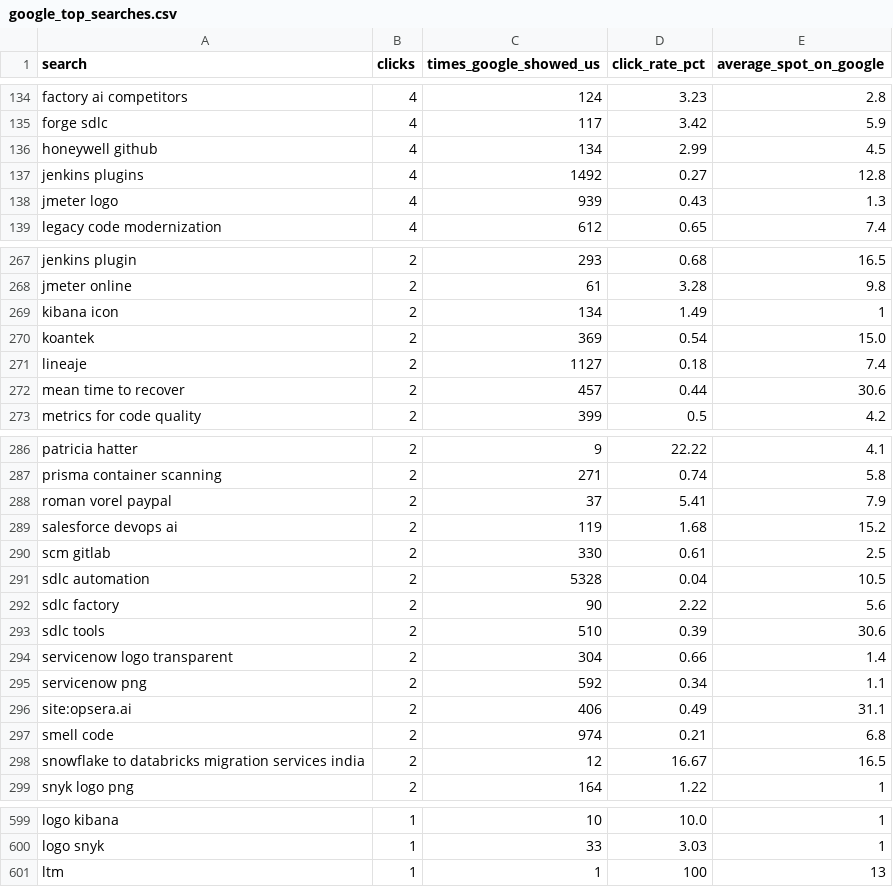
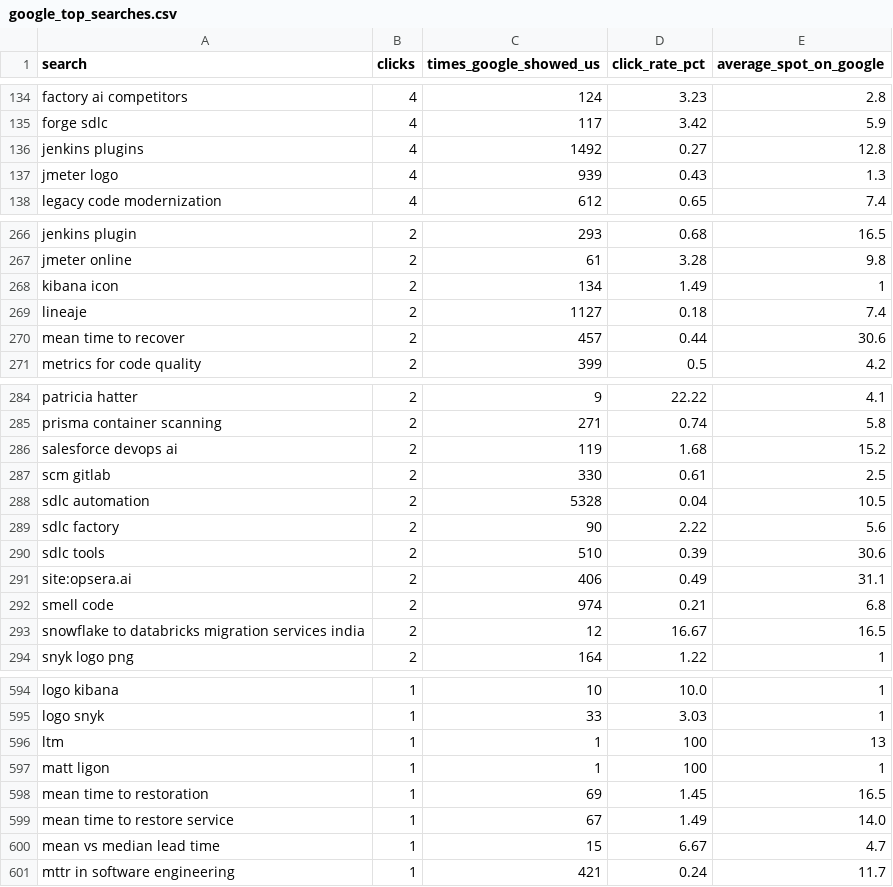
Before and after one commit to puravbhandari-gif/opsera-analytics-dashboard, a CSV file: for-claude/google_top_searches.csv, drawn as a sheet; only a part is shown, gaps mark what is left out.

```diff
--- a/for-claude/google_top_searches.csv
+++ b/for-claude/google_top_searches.csv
@@ -135,3 +135,2 @@ factory ai competitors,4,124,3.23,2.8
 forge sdlc,4,117,3.42,5.9
-honeywell github,4,134,2.99,4.5
 jenkins plugins,4,1492,0.27,12.8
@@ -269,3 +268,2 @@ jmeter online,2,61,3.28,9.8
 kibana icon,2,134,1.49,1
-koantek,2,369,0.54,15.0
 lineaje,2,1127,0.18,7.4
@@ -287,3 +285,2 @@ patricia hatter,2,9,22.22,4.1
 prisma container scanning,2,271,0.74,5.8
-roman vorel paypal,2,37,5.41,7.9
 salesforce devops ai,2,119,1.68,15.2
@@ -293,4 +290,2 @@ sdlc factory,2,90,2.22,5.6
 sdlc tools,2,510,0.39,30.6
-servicenow logo transparent,2,304,0.66,1.4
-servicenow png,2,592,0.34,1.1
 site:opsera.ai,2,406,0.49,31.1
@@ -601 +596,6 @@ logo snyk,1,33,3.03,1
 ltm,1,1,100,13
+matt ligon,1,1,100,1
+mean time to restoration,1,69,1.45,16.5
+mean time to restore service,1,67,1.49,14.0
+mean vs median lead time,1,15,6.67,4.7
+mttr in software engineering,1,421,0.24,11.7
```
Also changed, not shown: for-claude/marketing_pipeline_by_month.csv, for-claude/marketing_pipeline_campaigns.csv, 1 other file.
